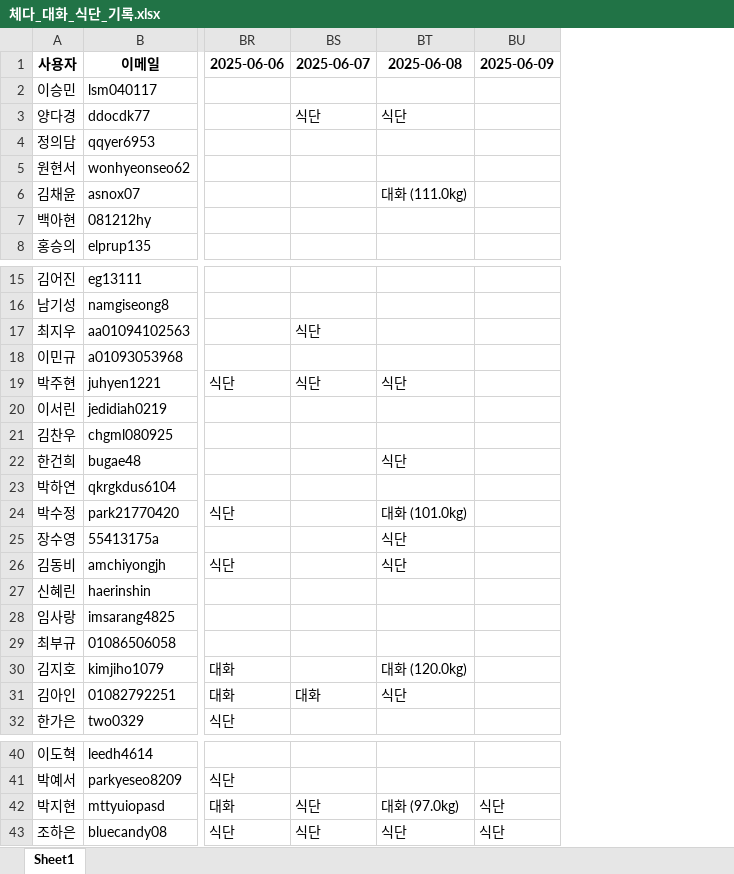
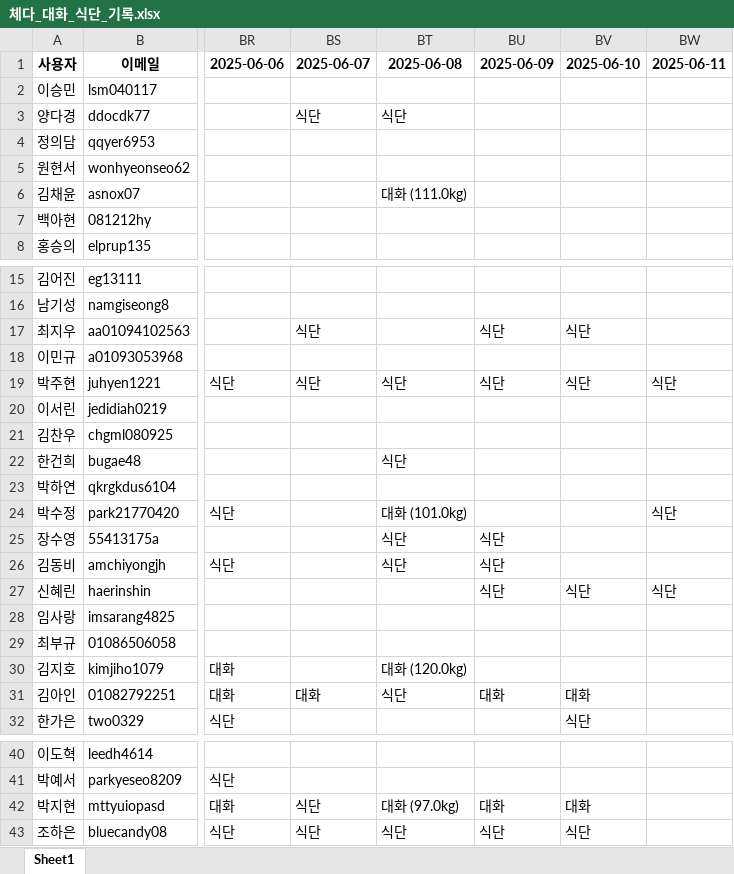
Before and after one commit to yharam00/cheddar_database, an Excel workbook: 체다_대화_식단_기록.xlsx, sheet Sheet1, drawn as a sheet; only a part is shown, gaps mark what is left out; values as stored, in another font and other column widths than the file's, no borders; the diff names each change by its address in the sheet, - before the commit and + after, or states it on an @@ line.

```diff
--- a/체다_대화_식단_기록.xlsx (sheet Sheet1)
+++ b/체다_대화_식단_기록.xlsx (sheet Sheet1)
+column BV (2025-06-10), rows 17-32: 식단 |  | 식단 |  |  |  |  |  |  |  | 식단 |  |  |  | 대화 | 식단; rows 42-43: 대화 | 식단
+column BW (2025-06-11), rows 19-27: 식단 |  |  |  |  | 식단 |  |  | 식단
-BU17 (2025-06-09): (empty)
+BU17 (2025-06-09): 식단
-BU19 (2025-06-09): (empty)
+BU19 (2025-06-09): 식단
-BU25:BU27 (2025-06-09): (empty)
+BU25:BU27 (2025-06-09): 식단
-BU31 (2025-06-09): (empty)
+BU31 (2025-06-09): 대화
-BU42 (2025-06-09): 식단
+BU42 (2025-06-09): 대화
```
Also changed, not shown: 1 other file.
